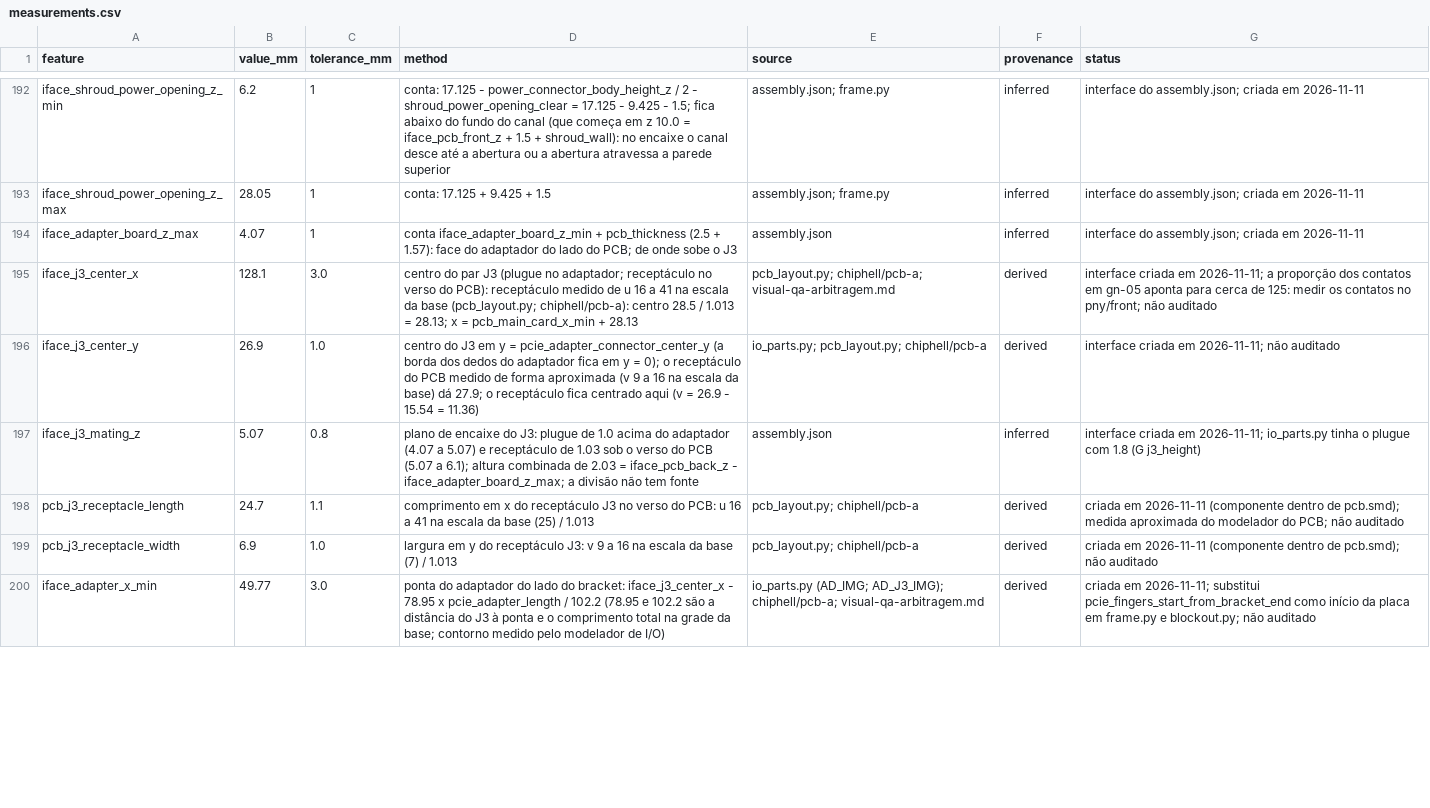
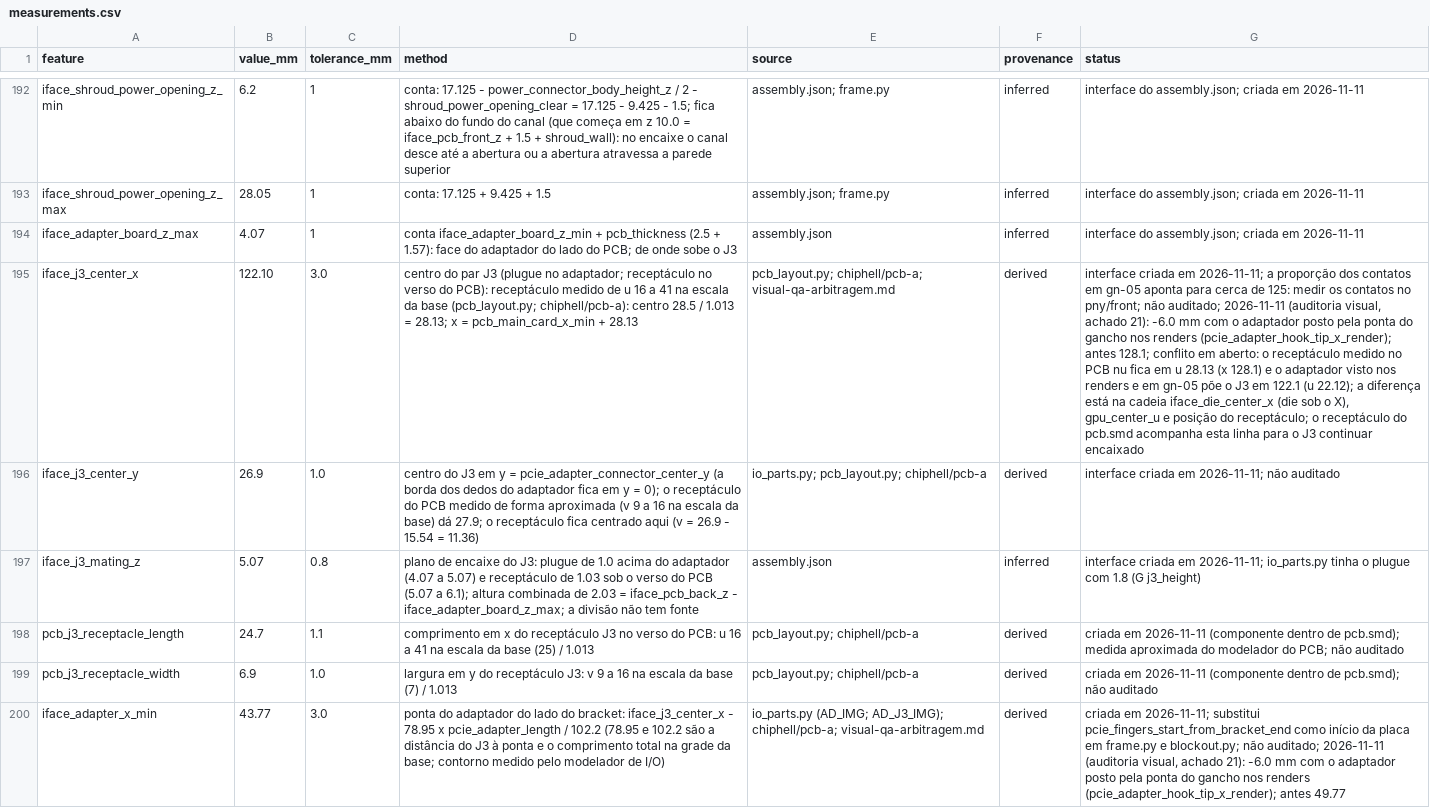
Before and after one commit to lorenzo265/apresentacao-placa-de-video, a CSV file: harness/design/measurements.csv, drawn as a sheet; only a part is shown, gaps mark what is left out; the diff covers the shown part only; the diff names each change by its address in the sheet, - before the commit and + after, or states it on an @@ line.

```diff
--- a/harness/design/measurements.csv
+++ b/harness/design/measurements.csv
-B195 (value_mm): 128.1
+B195 (value_mm): 122.10
-G195 (status): …pny/front; não auditado
+G195 (status): …pny/front; não auditado; 2026-11-11 (auditoria visual, achado 21): -6.0 mm com o adaptador posto pela ponta do gancho nos renders (pcie_adapter_hook_tip_x_render); antes 128.1; conflito em aberto: o receptáculo medido no PCB nu fica em u 28.13 (x 128.1) e o adaptador visto nos renders e em gn-05 põe o J3 em 122.1 (u 22.12); a diferença está na cadeia iface_die_center_x (die sob o X), gpu_center_u e posição do receptáculo; o receptáculo do pcb.smd acompanha esta linha para o J3 continuar encaixado
-B200 (value_mm): 49.77
+B200 (value_mm): 43.77
-G200 (status): …blockout.py; não auditado
+G200 (status): …blockout.py; não auditado; 2026-11-11 (auditoria visual, achado 21): -6.0 mm com o adaptador posto pela ponta do gancho nos renders (pcie_adapter_hook_tip_x_render); antes 49.77
```
Also changed, not shown: 1 added row and 21 edited cells elsewhere in this file, harness/parts/pcb/layout.csv, 4 other files.
